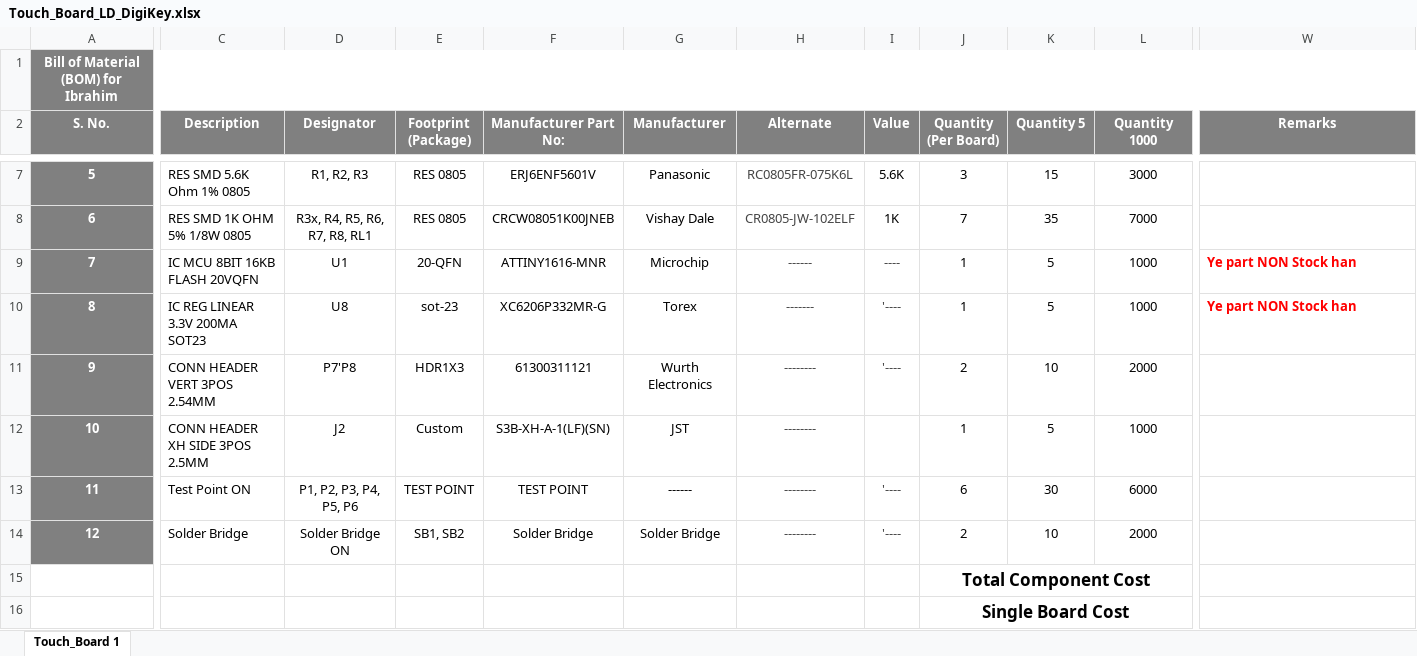
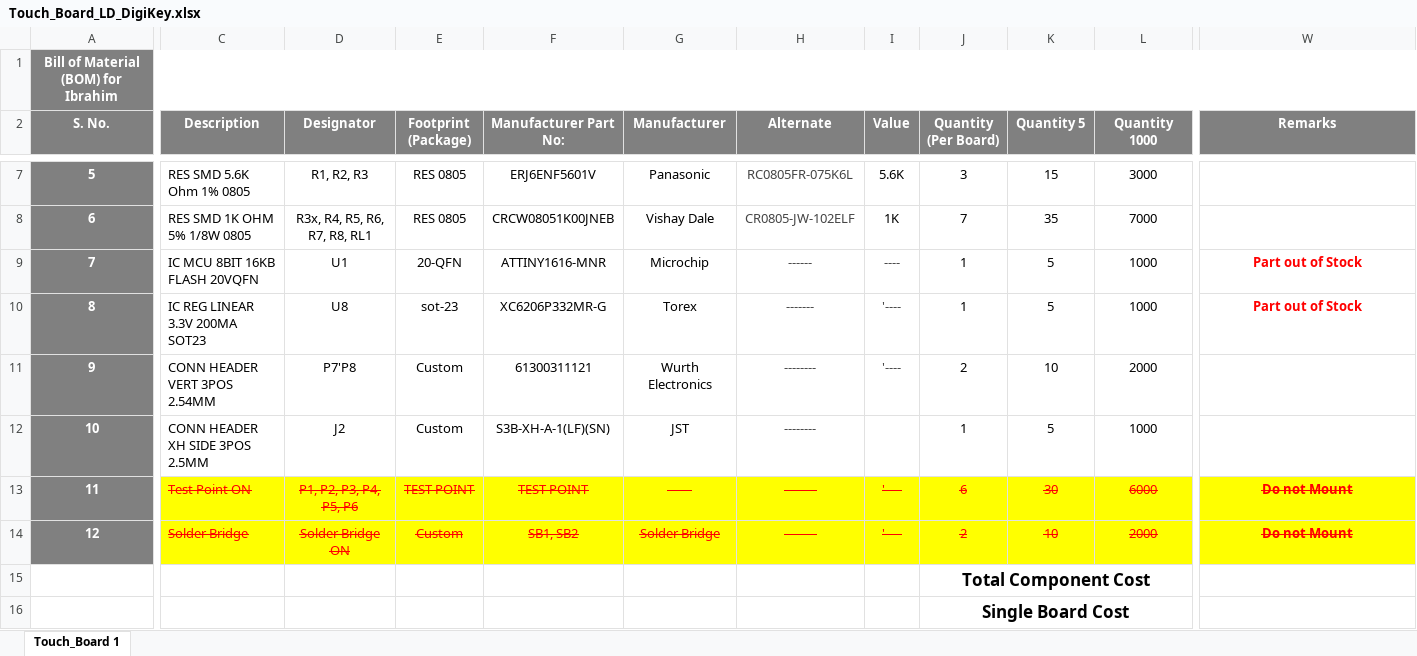
Before and after one commit to eSpark-Backup/ibrahimhyder-reverseengineering, an Excel workbook: Deliverables/BOM/DigiKey_BOMs/Touch_Board_LD_DigiKey.xlsx, sheet Touch_Board 1, drawn as a sheet; only a part is shown, gaps mark what is left out; values as stored, in another font and other column widths than the file's, no borders; conditional formats not drawn; the diff covers the shown part only; the diff names each change by its address in the sheet, - before the commit and + after, or states it on an @@ line.

```diff
--- a/Deliverables/BOM/DigiKey_BOMs/Touch_Board_LD_DigiKey.xlsx (sheet Touch_Board 1)
+++ b/Deliverables/BOM/DigiKey_BOMs/Touch_Board_LD_DigiKey.xlsx (sheet Touch_Board 1)
-W9:W10 (Remarks): Ye part NON Stock han
+W9:W10 (Remarks): Part out of Stock
-W9:W10 alignment: left
+W9:W10 alignment: center
-E11 (Footprint (Package)): HDR1X3
+E11 (Footprint (Package)): Custom
-C13:W14 fill: none
+C13:W14 fill: #FFFF00
-C13:L14 strikethrough: off
+C13:L14 strikethrough: on
-C13:G14 text colour: black
+C13:G14 text colour: #FF0000
-H13:I14 text colour: #444444
+H13:I14 text colour: #FF0000
-J13:L14 text colour: black
+J13:L14 text colour: #FF0000
-W13:W14 (Remarks): (empty)
+W13:W14 (Remarks): Do not Mount
-E14 (Footprint (Package)): SB1, SB2
+E14 (Footprint (Package)): Custom
-F14 (Manufacturer Part No:): Solder Bridge
+F14 (Manufacturer Part No:): SB1, SB2
```
Also changed, not shown: cell formats elsewhere in this sheet, Deliverables/BOM/DigiKey_BOMs/Touch_Board_AB_DigiKey.xlsx.
